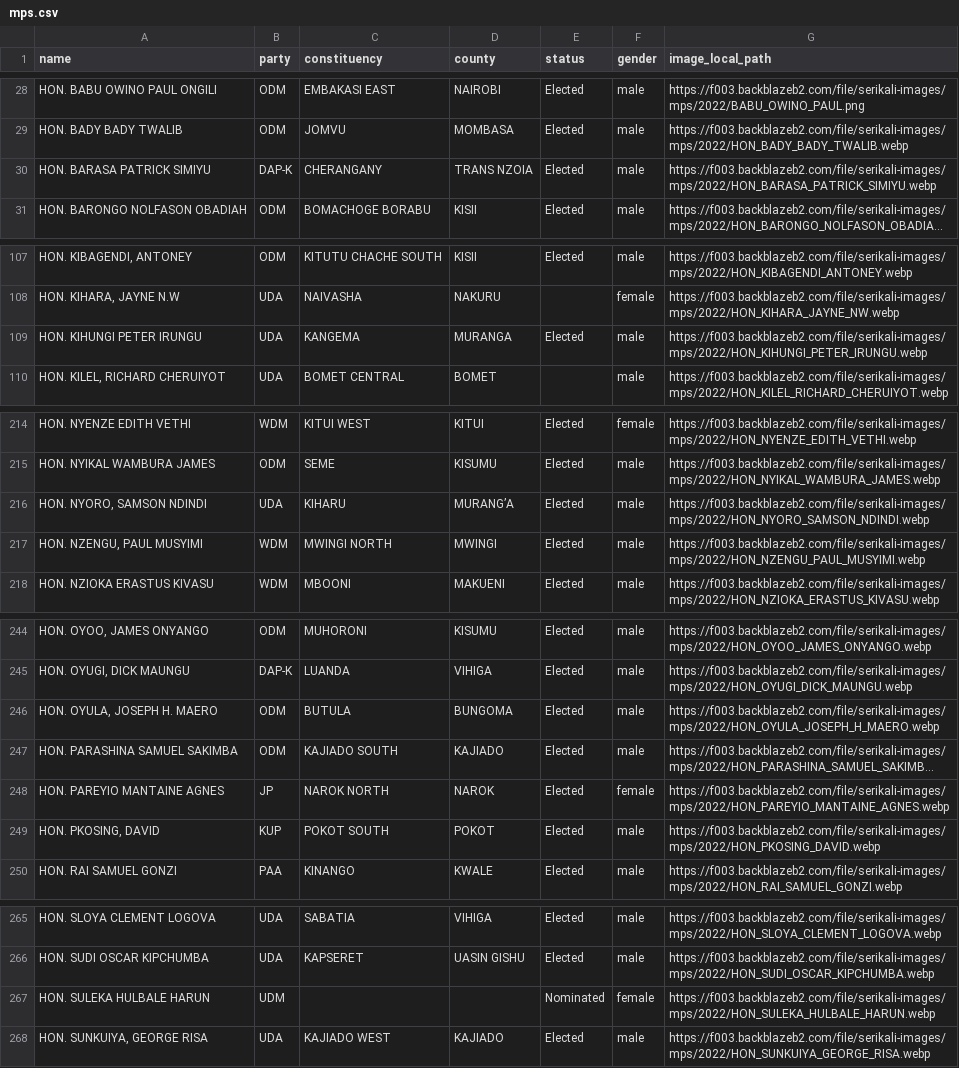
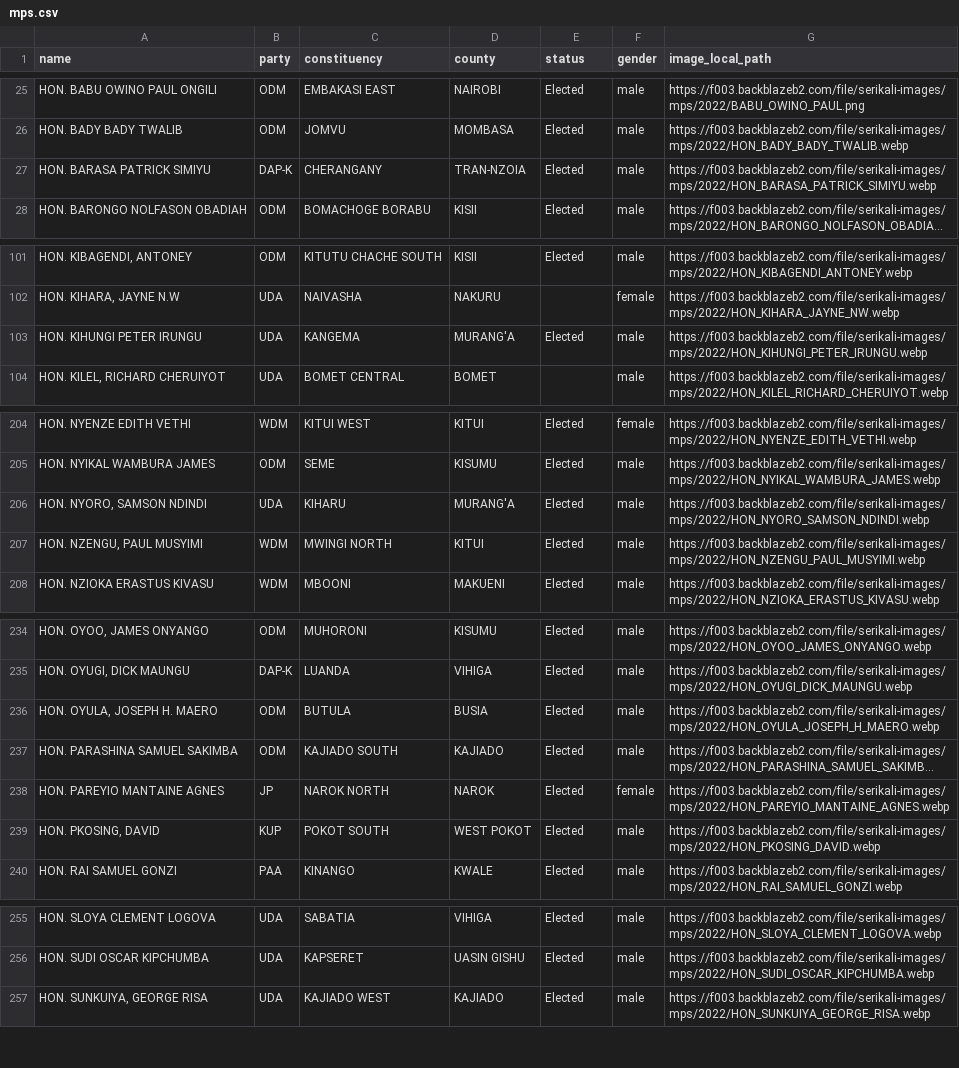
Before and after one commit to JoyMalinda/SerikaliMap-Backend, a CSV file: data/mps.csv, drawn as a sheet; only a part is shown, gaps mark what is left out; long unchanged cells end in …; removed rows and columns are numbered as before the commit, all else as after; the diff covers the shown part only; the diff names each change by its address in the sheet, - before the commit and + after, or states it on an @@ line.

Commit message:
removal of nominated mps

```diff
--- a/data/mps.csv
+++ b/data/mps.csv
-D27 (county): TRANS NZOIA
+D27 (county): TRAN-NZOIA
-D103 (county): MURANGA
+D103 (county): MURANG'A
-D206 (county): MURANG’A
+D206 (county): MURANG'A
-D207 (county): MWINGI
+D207 (county): KITUI
-D236 (county): BUNGOMA
+D236 (county): BUSIA
-D239 (county): POKOT
+D239 (county): WEST POKOT
-row 267: HON. SULEKA HULBALE HARUN | UDM |  |  | Nominated | female | https://f003.backblazeb2.com/file/serikali-images/mps/2022/HON_SULEKA_HULBALE_HARUN.webp
```
Also changed, not shown: 10 removed rows and 9 edited cells elsewhere in this file, 1 other file.
